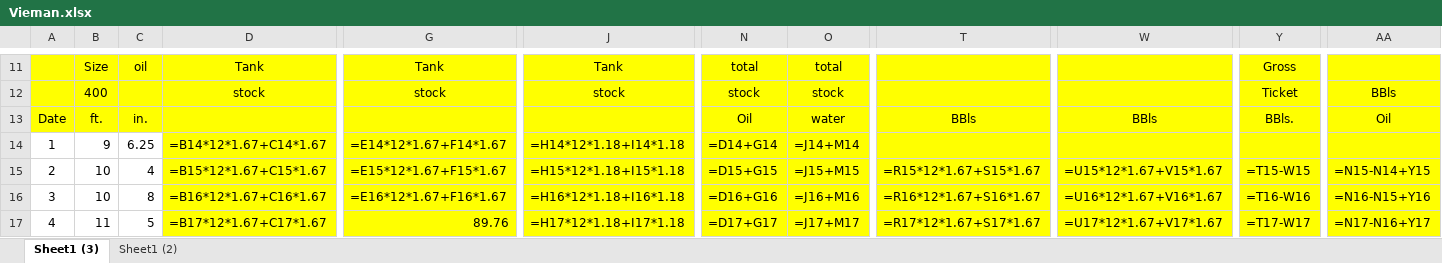
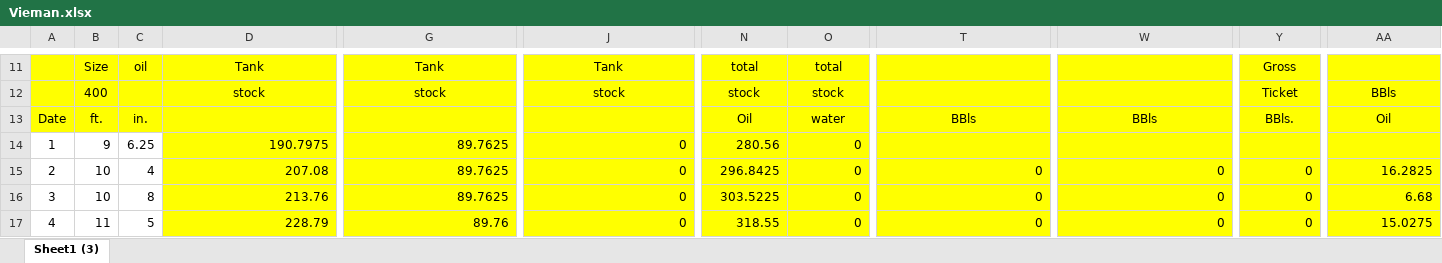
Before and after one commit to mishaun/Production-Reporting-Data-Extraction, an Excel workbook: December 19/Gauge Sheets - December 2019/Vieman.xlsx, sheet Sheet1 (3), drawn as a sheet; only a part is shown, gaps mark what is left out; values as stored, in another font and other column widths than the file's, no borders; formulas are shown in place of their values; charts and pictures not drawn; the diff covers the shown part only; the diff names each change by its address in the sheet, - before the commit and + after, or states it on an @@ line.

```diff
--- a/December 19/Gauge Sheets - December 2019/Vieman.xlsx (sheet Sheet1 (3))
+++ b/December 19/Gauge Sheets - December 2019/Vieman.xlsx (sheet Sheet1 (3))
-sheet tab: Sheet1 (2)
-D14: =B14*12*1.67+C14*1.67
+D14: 190.7975
-G14: =E14*12*1.67+F14*1.67
+G14: 89.7625
-J14: =H14*12*1.18+I14*1.18
+J14: 0
-N14: =D14+G14
+N14: 280.56
-O14: =J14+M14
+O14: 0
-D15: =B15*12*1.67+C15*1.67
+D15: 207.08
-G15: =E15*12*1.67+F15*1.67
+G15: 89.7625
-J15: =H15*12*1.18+I15*1.18
+J15: 0
-N15: =D15+G15
+N15: 296.8425
-O15: =J15+M15
+O15: 0
-T15: =R15*12*1.67+S15*1.67
+T15: 0
-W15: =U15*12*1.67+V15*1.67
+W15: 0
-Y15: =T15-W15
+Y15: 0
-AA15: =N15-N14+Y15
+AA15: 16.2825
-D16: =B16*12*1.67+C16*1.67
+D16: 213.76
-G16: =E16*12*1.67+F16*1.67
+G16: 89.7625
-J16: =H16*12*1.18+I16*1.18
+J16: 0
-N16: =D16+G16
+N16: 303.5225
-O16: =J16+M16
+O16: 0
-T16: =R16*12*1.67+S16*1.67
+T16: 0
-W16: =U16*12*1.67+V16*1.67
+W16: 0
-Y16: =T16-W16
+Y16: 0
-AA16: =N16-N15+Y16
+AA16: 6.68
-D17: =B17*12*1.67+C17*1.67
+D17: 228.79
-J17: =H17*12*1.18+I17*1.18
+J17: 0
-N17: =D17+G17
+N17: 318.55
-O17: =J17+M17
+O17: 0
-T17: =R17*12*1.67+S17*1.67
+T17: 0
-W17: =U17*12*1.67+V17*1.67
+W17: 0
-Y17: =T17-W17
+Y17: 0
-AA17: =N17-N16+Y17
+AA17: 15.0275
```
Also changed, not shown: 244 edited cells elsewhere in this sheet, charts or pictures, December 19/Full PR and Data Map.xlsm, 2 other files.
